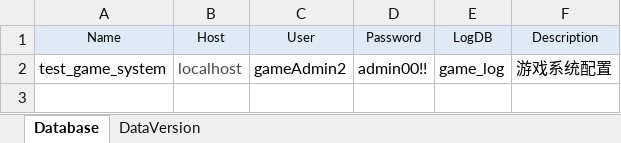
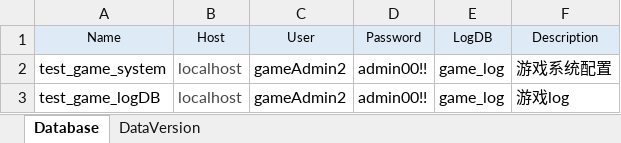
Before and after one commit to xiwan/px, an Excel workbook: cfg/schema/systems.xlsx, sheet Database, drawn as a sheet; values as stored, in another font and other column widths than the file's, no borders; the diff names each change by its address in the sheet, - before the commit and + after, or states it on an @@ line.

Commit message:
new database 'test_game_logDB' and new table 'T_MON_SERVICE'

```diff
--- a/cfg/schema/systems.xlsx (sheet Database)
+++ b/cfg/schema/systems.xlsx (sheet Database)
+row 3: test_game_logDB | localhost | gameAdmin2 | admin00!! | game_log | 游戏log
```
Also changed, not shown: cfg/schema/test_game_system.xlsx, 5 other files.
